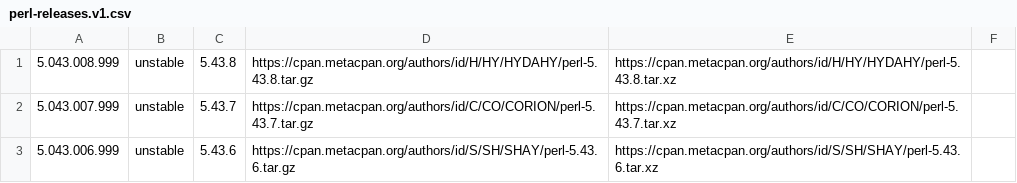
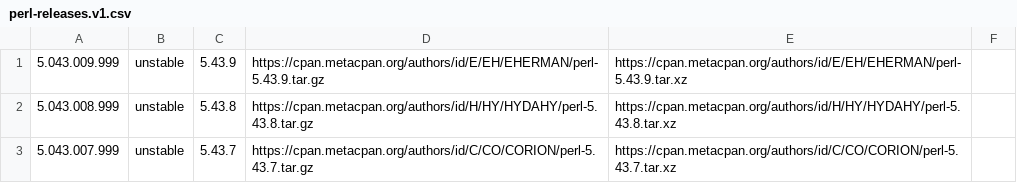
Before and after one commit to skaji/perl-releases, a CSV file: perl-releases.v1.csv, drawn as a sheet; only a part is shown; the shorter side is filled out with more unchanged rows; the diff names each change by its address in the sheet, - before the commit and + after, or states it on an @@ line.

```diff
--- a/perl-releases.v1.csv
+++ b/perl-releases.v1.csv
+row 1: 5.043.009.999 | unstable | 5.43.9 | https://cpan.metacpan.org/authors/id/E/EH/EHERMAN/perl-5.43.9.tar.gz | https://cpan.metacpan.org/authors/id/E/EH/EHERMAN/perl-5.43.9.tar.xz
```
